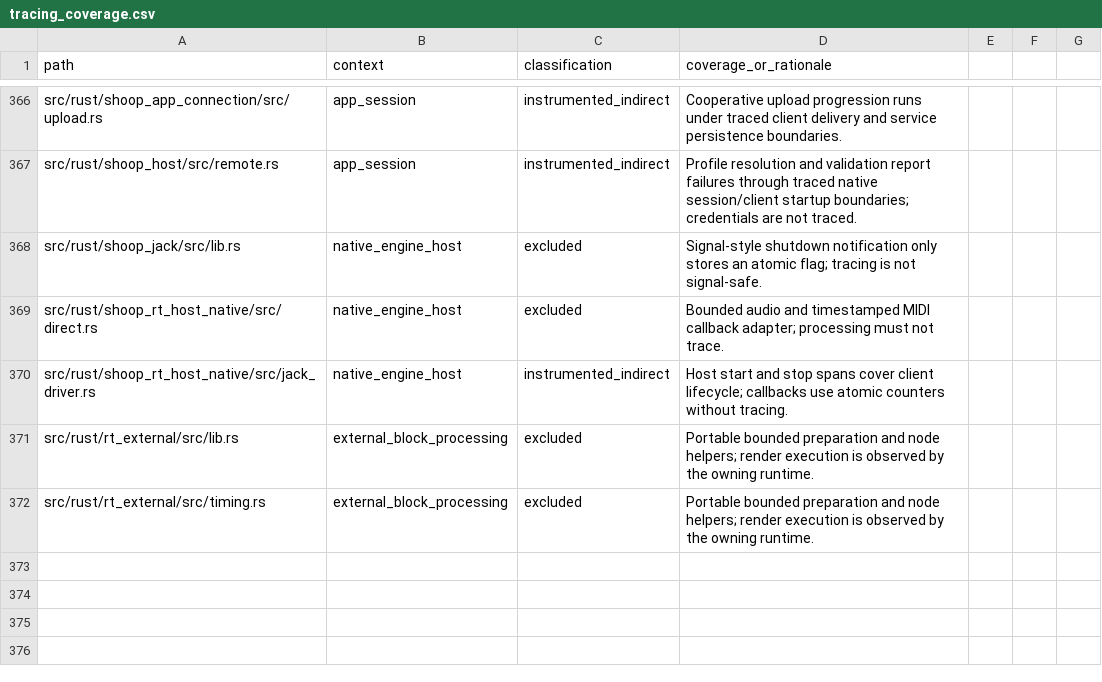
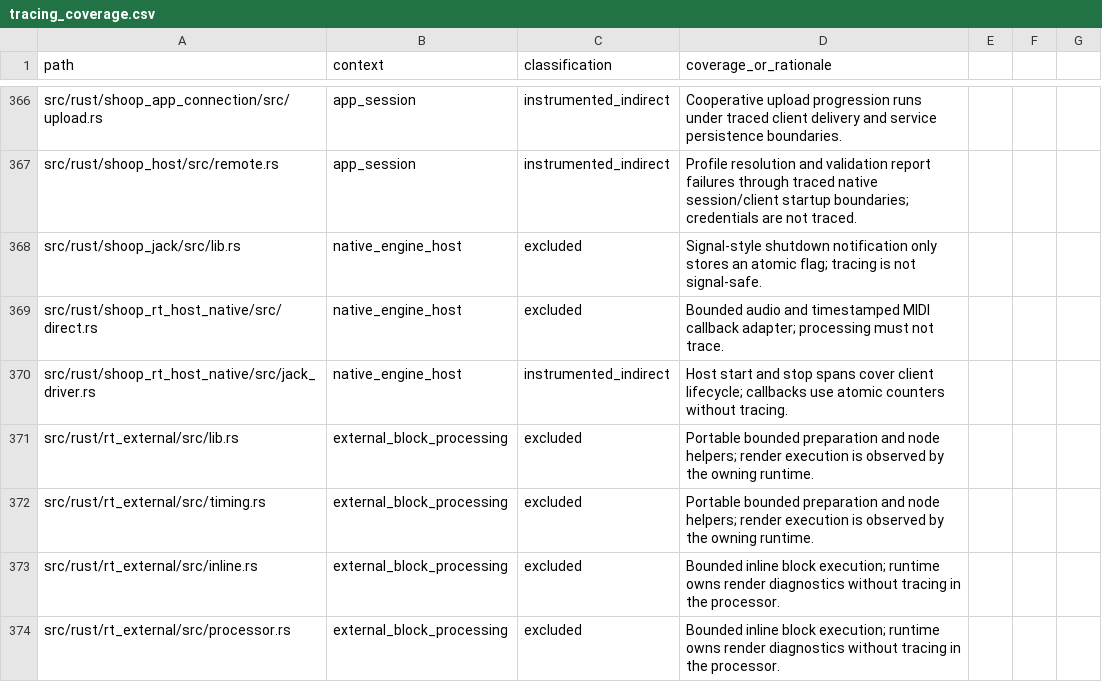
Before and after one commit to SanderVocke/shoopdaloop, a CSV file: docs/tracing_coverage.csv, drawn as a sheet; only a part is shown, gaps mark what is left out; the diff names each change by its address in the sheet, - before the commit and + after, or states it on an @@ line.

Commit message:
feat: add batched inline audio and MIDI external processor

```diff
--- a/docs/tracing_coverage.csv
+++ b/docs/tracing_coverage.csv
+row 373: src/rust/rt_external/src/inline.rs | external_block_processing | excluded | Bounded inline block execution; runtime owns render diagnostics without tracing in the processor.
+row 374: src/rust/rt_external/src/processor.rs | external_block_processing | excluded | Bounded inline block execution; runtime owns render diagnostics without tracing in the processor.
```
Also changed, not shown: 6 other files.
